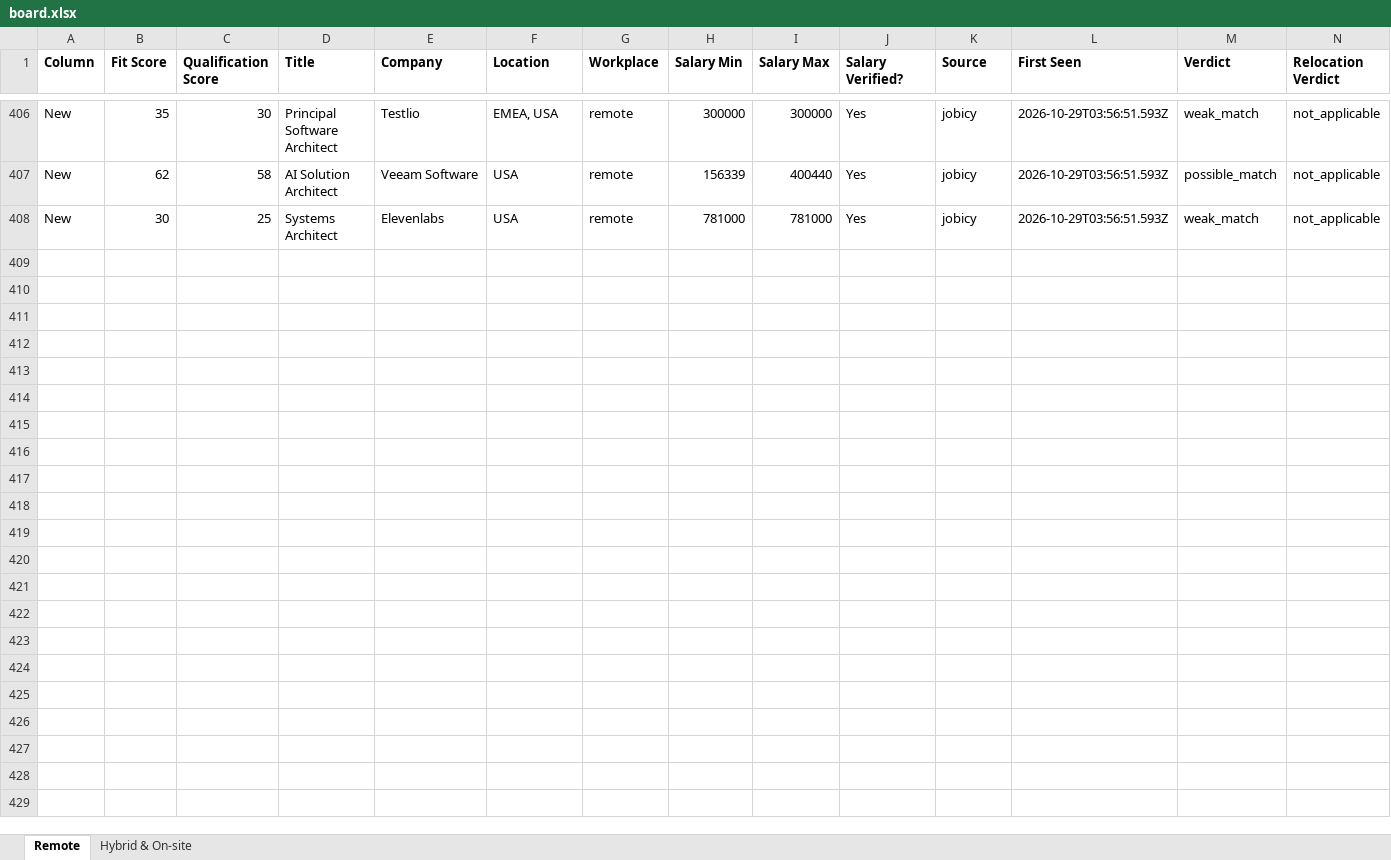
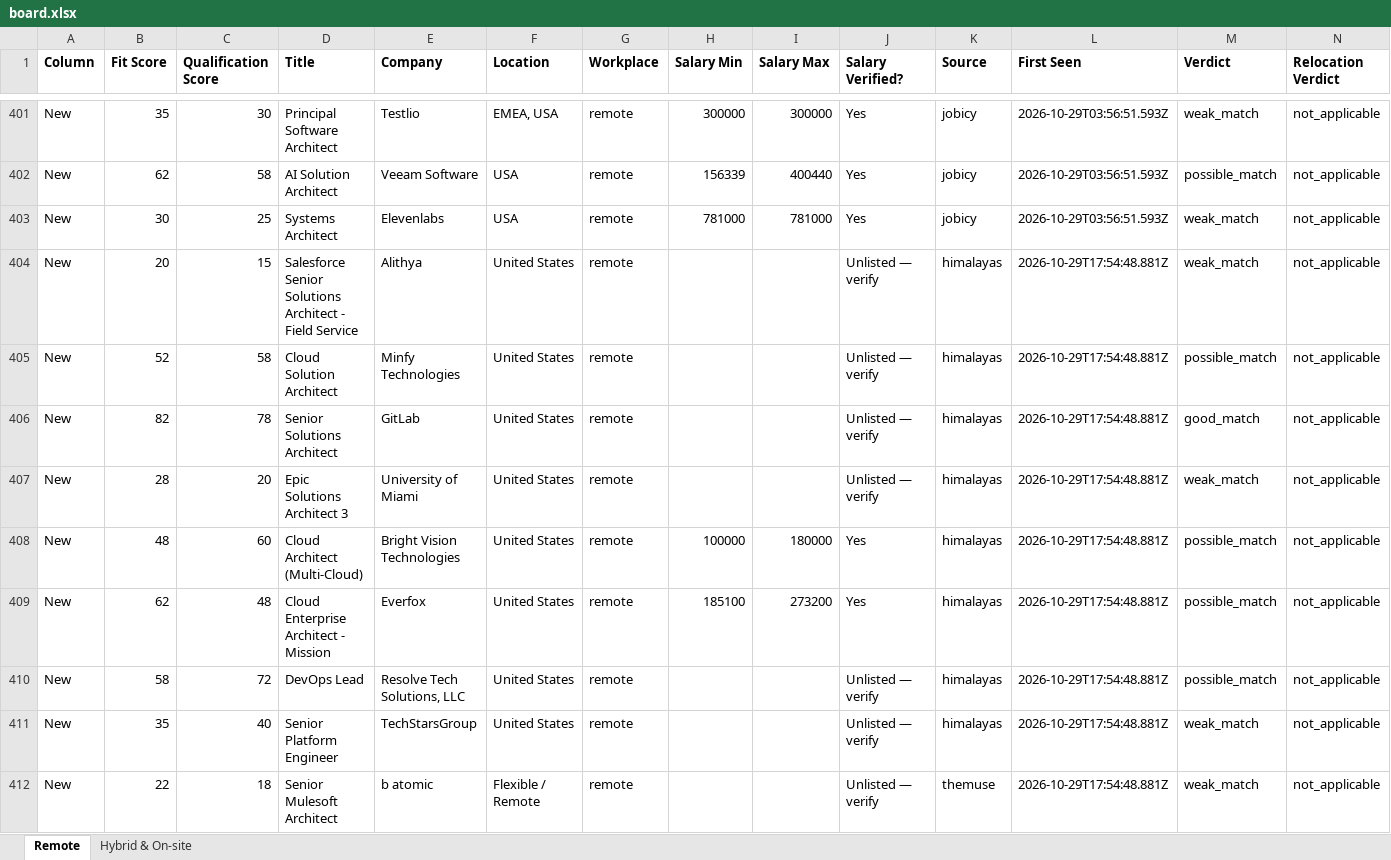
Before and after one commit to naijadamus/goodfela.com, an Excel workbook: hunt/board.xlsx, sheet Remote, drawn as a sheet; only a part is shown, gaps mark what is left out; values as stored, in another font and other column widths than the file's, no borders; rows hold the shown columns only; the diff covers the shown part only; the diff names each change by its address in the sheet, - before the commit and + after, or states it on an @@ line.

```diff
--- a/hunt/board.xlsx (sheet Remote)
+++ b/hunt/board.xlsx (sheet Remote)
+row 404: New | 20 | 15 | Salesforce Senior Solutions Architect - Field Service | Alithya | United States | remote |  |  | Unlisted — verify | himalayas | 2026-10-29T17:54:48.881Z | weak_match | not_applicable
+row 405: New | 52 | 58 | Cloud Solution Architect | Minfy Technologies | United States | remote |  |  | Unlisted — verify | himalayas | 2026-10-29T17:54:48.881Z | possible_match | not_applicable
+row 406: New | 82 | 78 | Senior Solutions Architect | GitLab | United States | remote |  |  | Unlisted — verify | himalayas | 2026-10-29T17:54:48.881Z | good_match | not_applicable
+row 407: New | 28 | 20 | Epic Solutions Architect 3 | University of Miami | United States | remote |  |  | Unlisted — verify | himalayas | 2026-10-29T17:54:48.881Z | weak_match | not_applicable
+row 408: New | 48 | 60 | Cloud Architect (Multi-Cloud) | Bright Vision Technologies | United States | remote | 100000 | 180000 | Yes | himalayas | 2026-10-29T17:54:48.881Z | possible_match | not_applicable
+row 409: New | 62 | 48 | Cloud Enterprise Architect - Mission | Everfox | United States | remote | 185100 | 273200 | Yes | himalayas | 2026-10-29T17:54:48.881Z | possible_match | not_applicable
+row 410: New | 58 | 72 | DevOps Lead | Resolve Tech Solutions, LLC | United States | remote |  |  | Unlisted — verify | himalayas | 2026-10-29T17:54:48.881Z | possible_match | not_applicable
+row 411: New | 35 | 40 | Senior Platform Engineer | TechStarsGroup | United States | remote |  |  | Unlisted — verify | himalayas | 2026-10-29T17:54:48.881Z | weak_match | not_applicable
+row 412: New | 22 | 18 | Senior Mulesoft Architect | b atomic | Flexible / Remote | remote |  |  | Unlisted — verify | themuse | 2026-10-29T17:54:48.881Z | weak_match | not_applicable
```
Also changed, not shown: 29 added rows and 5 removed rows elsewhere in this sheet, sheet Hybrid & On-site, 1 other file.
